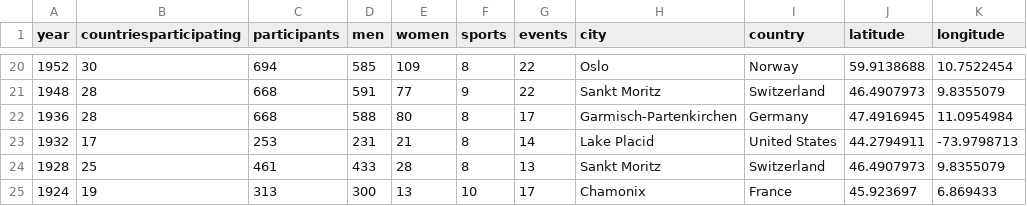
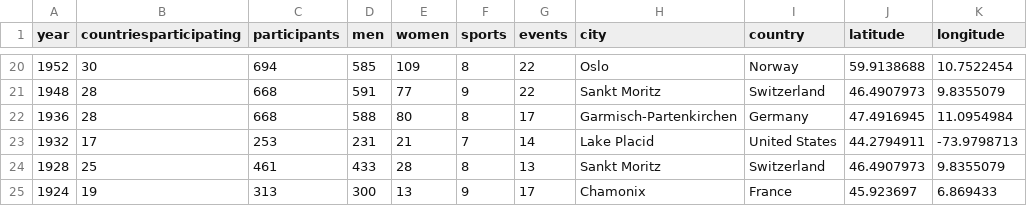
Before and after one commit to elbertwang3/winterolympics, a CSV file: data/gamescoded.csv, drawn as a sheet; only a part is shown, gaps mark what is left out.

```diff
--- a/data/gamescoded.csv
+++ b/data/gamescoded.csv
@@ -22,4 +22,4 @@
 1936,28,668,588,80,8,17,Garmisch-Partenkirchen,Germany,47.4916945,11.0954984
-1932,17,253,231,21,8,14,Lake Placid,United States,44.2794911,-73.9798713
+1932,17,253,231,21,7,14,Lake Placid,United States,44.2794911,-73.9798713
 1928,25,461,433,28,8,13,Sankt Moritz,Switzerland,46.4907973,9.8355079
-1924,19,313,300,13,10,17,Chamonix,France,45.923697,6.869433
+1924,19,313,300,13,9,17,Chamonix,France,45.923697,6.869433
```
Also changed, not shown: data/annotations.csv, data/games.csv, 8 other files.
